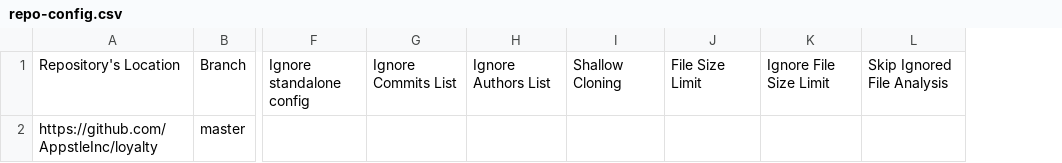
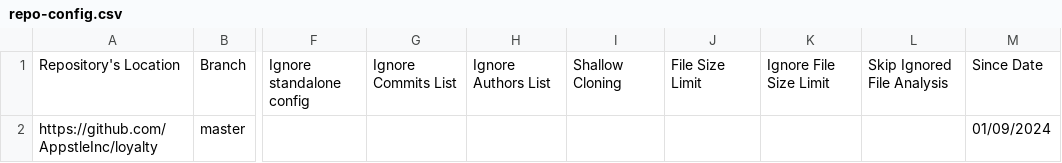
Before and after one commit to AppstleInc/publish-RepoSense, a CSV file: config/repo-config.csv, drawn as a sheet; only a part is shown, gaps mark what is left out; the diff names each change by its address in the sheet, - before the commit and + after, or states it on an @@ line.

Commit message:
Update repo-config.csv

```diff
--- a/config/repo-config.csv
+++ b/config/repo-config.csv
+column M, rows 1-2: Since Date | 01/09/2024
```
